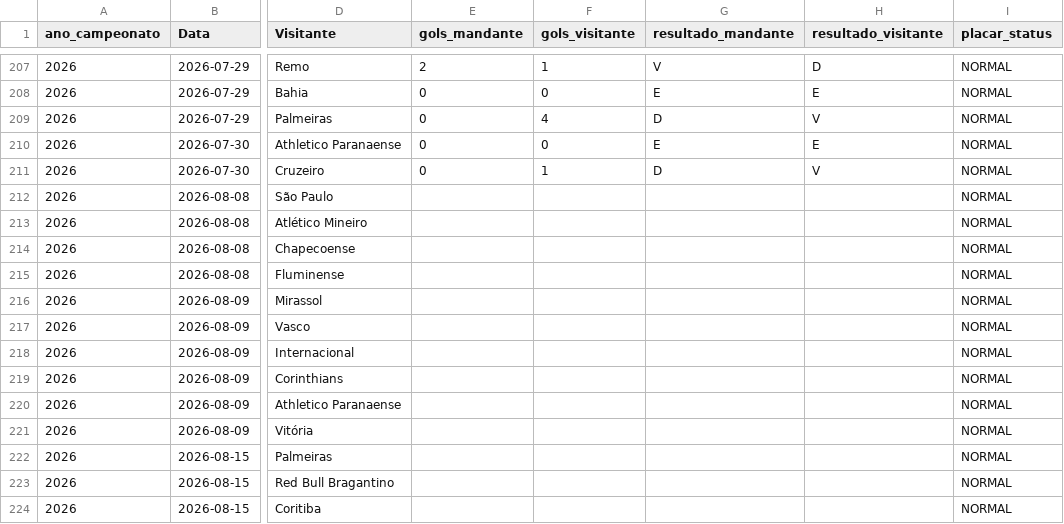
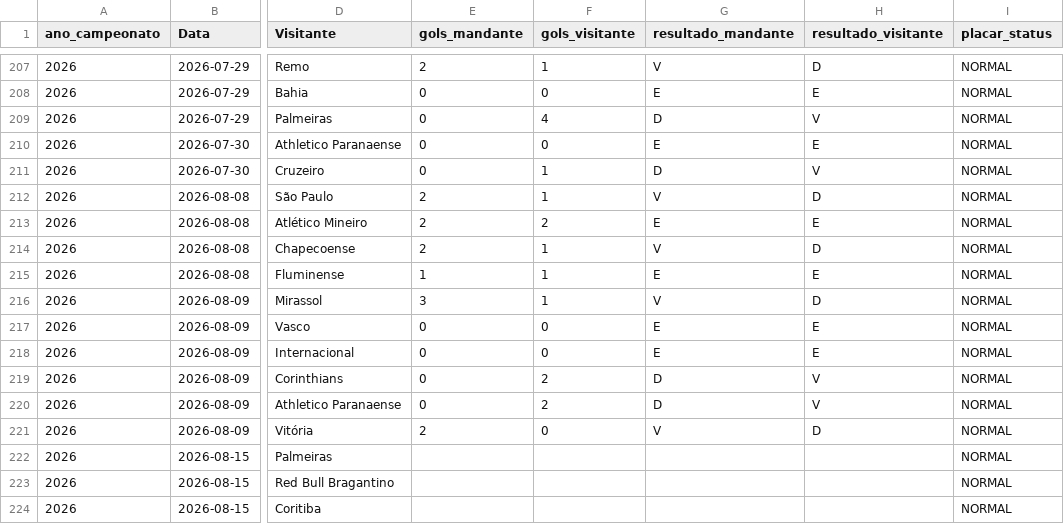
Before and after one commit to gustavogasperetti/Infra-Brasileirao, a CSV file: data/silver/jogos_2026.csv, drawn as a sheet; only a part is shown, gaps mark what is left out; the diff names each change by its address in the sheet, - before the commit and + after, or states it on an @@ line.

```diff
--- a/data/silver/jogos_2026.csv
+++ b/data/silver/jogos_2026.csv
-E212:E214 (gols_mandante): (empty)
+E212:E214 (gols_mandante): 2
-F212 (gols_visitante): (empty)
+F212 (gols_visitante): 1
-G212 (resultado_mandante): (empty)
+G212 (resultado_mandante): V
-H212 (resultado_visitante): (empty)
+H212 (resultado_visitante): D
-F213 (gols_visitante): (empty)
+F213 (gols_visitante): 2
-G213 (resultado_mandante): (empty)
+G213 (resultado_mandante): E
-H213 (resultado_visitante): (empty)
+H213 (resultado_visitante): E
-F214:F216 (gols_visitante): (empty)
+F214:F216 (gols_visitante): 1
-G214 (resultado_mandante): (empty)
+G214 (resultado_mandante): V
-H214 (resultado_visitante): (empty)
+H214 (resultado_visitante): D
-E215 (gols_mandante): (empty)
+E215 (gols_mandante): 1
-G215 (resultado_mandante): (empty)
+G215 (resultado_mandante): E
-H215 (resultado_visitante): (empty)
+H215 (resultado_visitante): E
-E216 (gols_mandante): (empty)
+E216 (gols_mandante): 3
-G216 (resultado_mandante): (empty)
+G216 (resultado_mandante): V
-H216 (resultado_visitante): (empty)
+H216 (resultado_visitante): D
-E217:E220 (gols_mandante): (empty)
+E217:E220 (gols_mandante): 0
-F217:F218 (gols_visitante): (empty)
+F217:F218 (gols_visitante): 0
-G217:G218 (resultado_mandante): (empty)
+G217:G218 (resultado_mandante): E
-H217:H218 (resultado_visitante): (empty)
+H217:H218 (resultado_visitante): E
-F219:F220 (gols_visitante): (empty)
+F219:F220 (gols_visitante): 2
-G219:G220 (resultado_mandante): (empty)
+G219:G220 (resultado_mandante): D
-H219:H220 (resultado_visitante): (empty)
+H219:H220 (resultado_visitante): V
-E221 (gols_mandante): (empty)
+E221 (gols_mandante): 2
-F221 (gols_visitante): (empty)
+F221 (gols_visitante): 0
-G221 (resultado_mandante): (empty)
+G221 (resultado_mandante): V
-H221 (resultado_visitante): (empty)
+H221 (resultado_visitante): D
```
Also changed, not shown: data/bronze/jogos_2026.csv, 1 other file.
